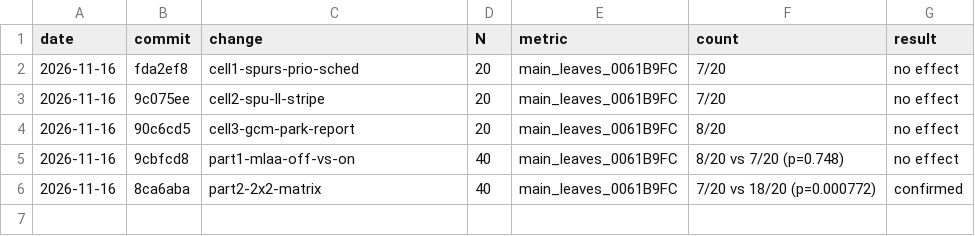
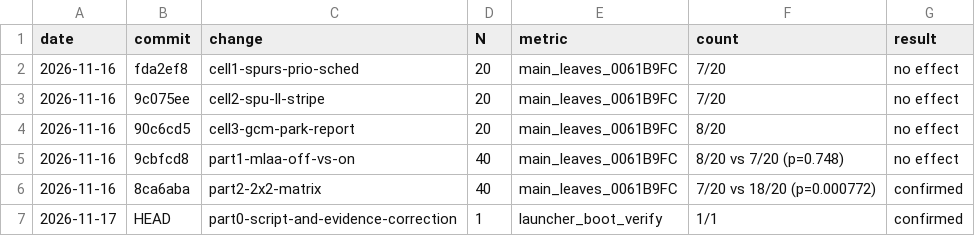
Before and after one commit to YJuDeAd/gow-ascension-pc-port, a CSV file: docs/experiments.csv, drawn as a sheet.

Commit message:
docs: correct run 07 telemetry, stall description, and target names
WHY: Address untraceable citations (nonexistent ps3recomp/runtime/spurs/cellSpurs.c:1142) and clarify stalled-run telemetry and target names
WHAT: docs/HANDOFF.md updated to retract fake Task 0 sleep predicate, accurately reflect Main LR 0x0061B9FC vs brbDriver, and distinguish target names (gow_ascension vs AscensionRecomp); docs/experiments.csv updated with Part 0 record
EVIDENCE: Verified 20s run logs in D:/gow-bilal-asia/ascension/part0_20s.log, confirmed dbg_Asia_Run_07.txt.out is 0 bytes, confirmed CMake target gow_ascension
RESULT: confirmed
NOTES: Main thread lr 0x0061B9FC awaits WWS SPU flag; [0x747D3510] is -1 during stall, not 1

```diff
--- a/docs/experiments.csv
+++ b/docs/experiments.csv
@@ -6 +6,2 @@ date,commit,change,N,metric,count,result
 2026-11-16,8ca6aba,part2-2x2-matrix,40,main_leaves_0061B9FC,7/20 vs 18/20 (p=0.000772),confirmed
+2026-11-17,HEAD,part0-script-and-evidence-correction,1,launcher_boot_verify,1/1,confirmed
```
Also changed, not shown: 1 other file.
